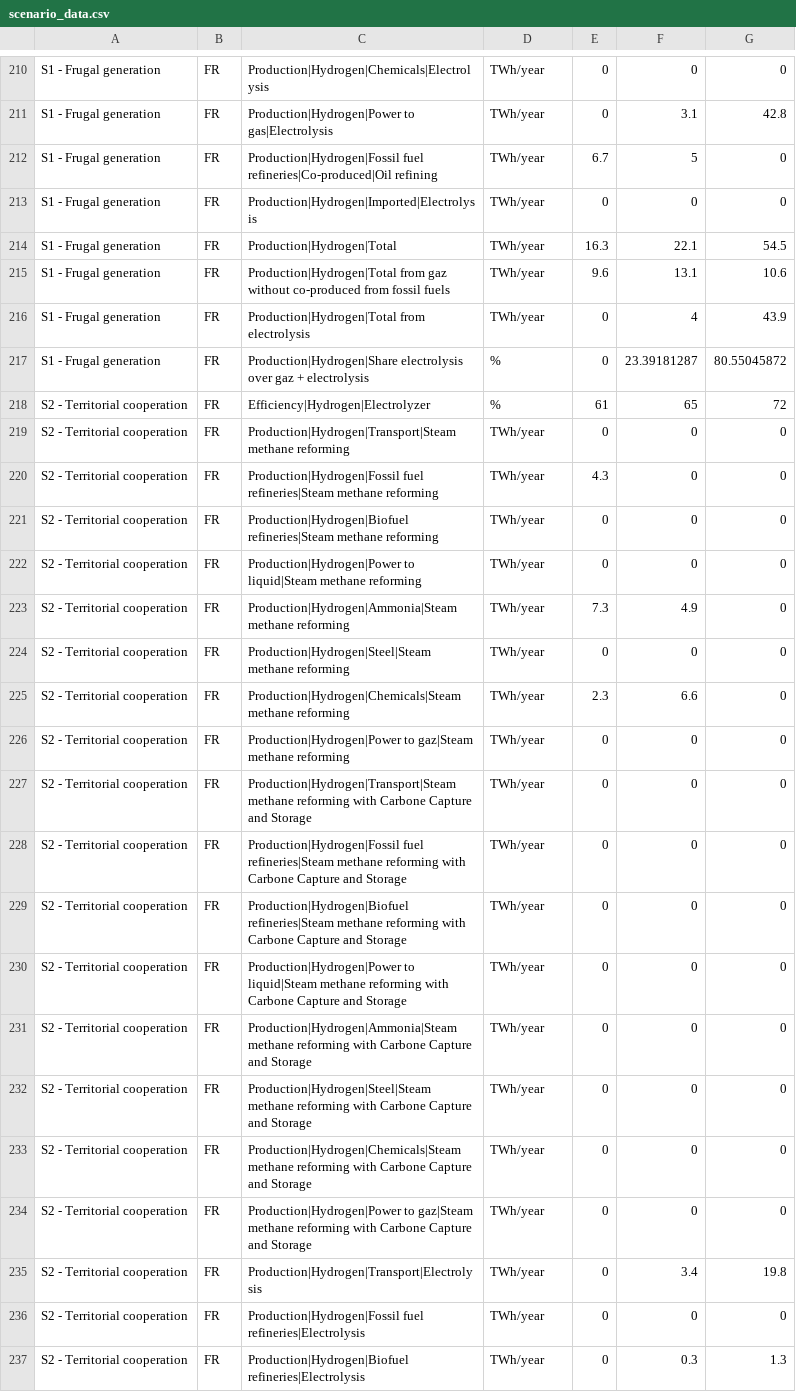
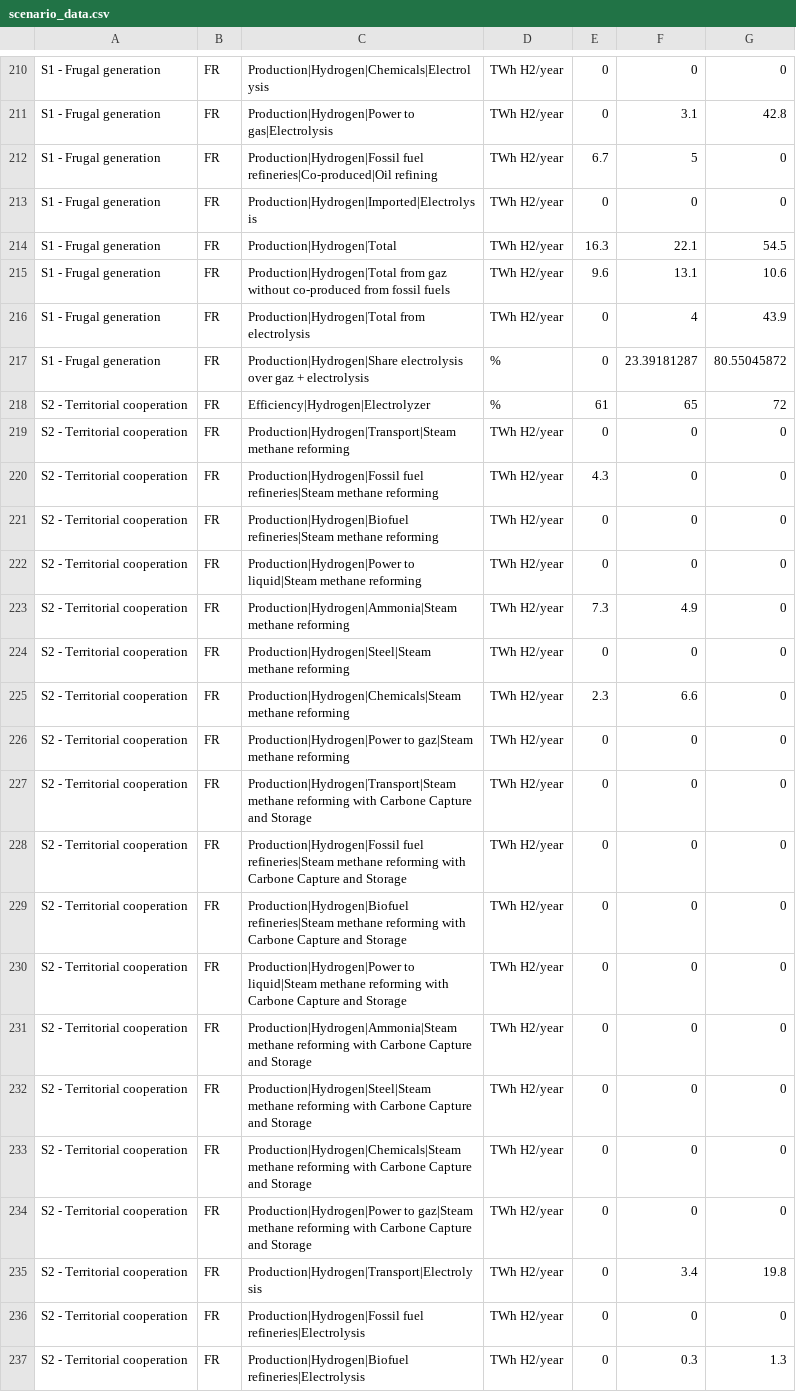
Before and after one commit to oie-mines-paristech/ADEME_scenarios_premise, a CSV file: scenario_data/scenario_data.csv, drawn as a sheet; only a part is shown, gaps mark what is left out; the diff covers the shown part only; the diff names each change by its address in the sheet, - before the commit and + after, or states it on an @@ line.

```diff
--- a/scenario_data/scenario_data.csv
+++ b/scenario_data/scenario_data.csv
-D210:D216: TWh/year
+D210:D216: TWh H2/year
-D219:D237: TWh/year
+D219:D237: TWh H2/year
```
Also changed, not shown: 148 edited cells elsewhere in this file, 1 other file.
